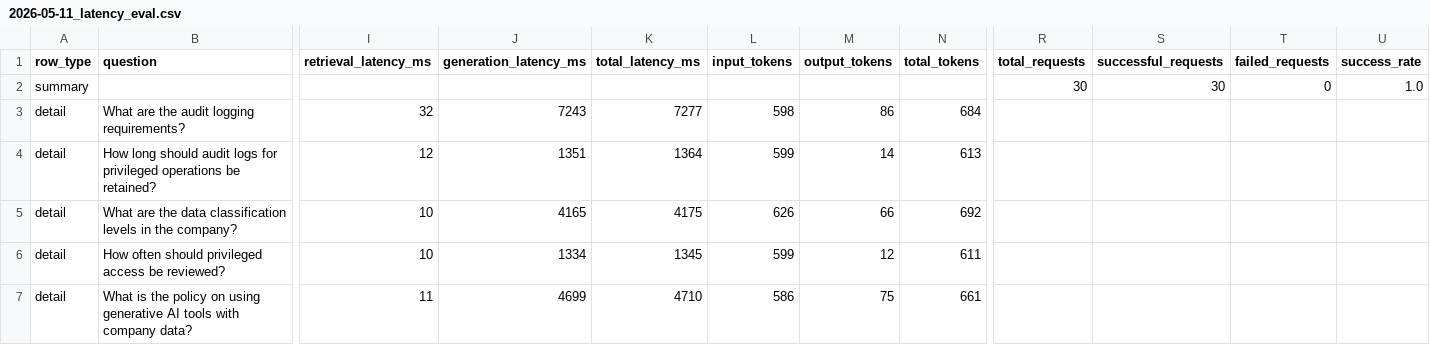
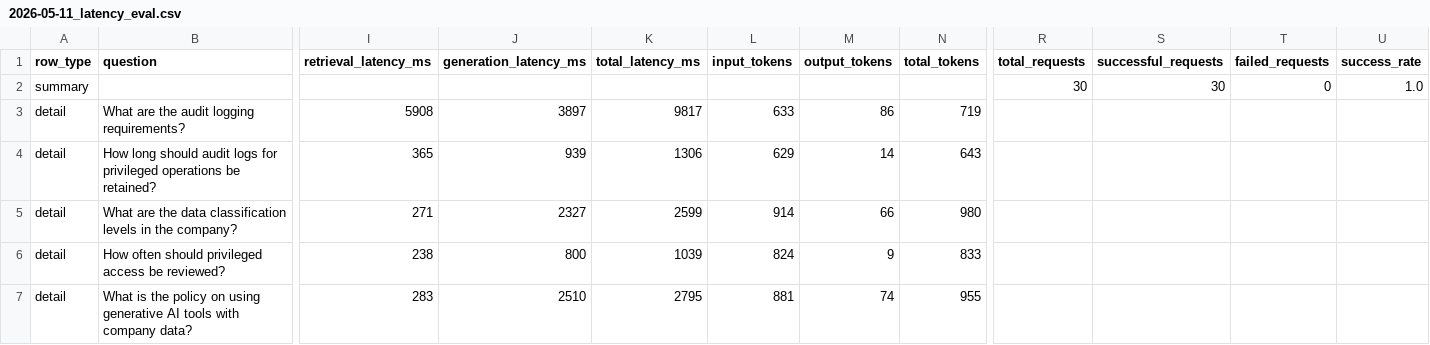
Before and after one commit to hanz4-09/aia-rag, a CSV file: reports/evaluations/2026-05-11_latency_eval.csv, drawn as a sheet; only a part is shown, gaps mark what is left out; removed rows and columns are numbered as before the commit, all else as after; rows hold the shown columns only; the diff covers the shown part only; the diff names each change by its address in the sheet, - before the commit and + after, or states it on an @@ line.

```diff
--- a/reports/evaluations/2026-05-11_latency_eval.csv
+++ b/reports/evaluations/2026-05-11_latency_eval.csv
-row 2: summary |  |  |  |  |  |  |  | 30 | 30 | 0 | 1.0
+row 2: summary |  |  |  |  |  |  |  | 30 | 30 | 0 | 1.0
-I3 (retrieval_latency_ms): 32
+I3 (retrieval_latency_ms): 5908
-J3 (generation_latency_ms): 7243
+J3 (generation_latency_ms): 3897
-K3 (total_latency_ms): 7277
+K3 (total_latency_ms): 9817
-L3 (input_tokens): 598
+L3 (input_tokens): 633
-N3 (total_tokens): 684
+N3 (total_tokens): 719
-I4 (retrieval_latency_ms): 12
+I4 (retrieval_latency_ms): 365
-J4 (generation_latency_ms): 1351
+J4 (generation_latency_ms): 939
-K4 (total_latency_ms): 1364
+K4 (total_latency_ms): 1306
-L4 (input_tokens): 599
+L4 (input_tokens): 629
-N4 (total_tokens): 613
+N4 (total_tokens): 643
-I5 (retrieval_latency_ms): 10
+I5 (retrieval_latency_ms): 271
-J5 (generation_latency_ms): 4165
+J5 (generation_latency_ms): 2327
-K5 (total_latency_ms): 4175
+K5 (total_latency_ms): 2599
-L5 (input_tokens): 626
+L5 (input_tokens): 914
-N5 (total_tokens): 692
+N5 (total_tokens): 980
-I6 (retrieval_latency_ms): 10
+I6 (retrieval_latency_ms): 238
-J6 (generation_latency_ms): 1334
+J6 (generation_latency_ms): 800
-K6 (total_latency_ms): 1345
+K6 (total_latency_ms): 1039
-L6 (input_tokens): 599
+L6 (input_tokens): 824
-M6 (output_tokens): 12
+M6 (output_tokens): 9
-N6 (total_tokens): 611
+N6 (total_tokens): 833
-I7 (retrieval_latency_ms): 11
+I7 (retrieval_latency_ms): 283
-J7 (generation_latency_ms): 4699
+J7 (generation_latency_ms): 2510
-K7 (total_latency_ms): 4710
+K7 (total_latency_ms): 2795
-L7 (input_tokens): 586
+L7 (input_tokens): 881
-M7 (output_tokens): 75
+M7 (output_tokens): 74
-N7 (total_tokens): 661
+N7 (total_tokens): 955
```
Also changed, not shown: 132 edited cells elsewhere in this file, reports/evaluations/2026-05-09_refusal_appropriateness.csv, reports/evaluations/2026-05-11_answer_compliance_eval.csv, 18 other files.
